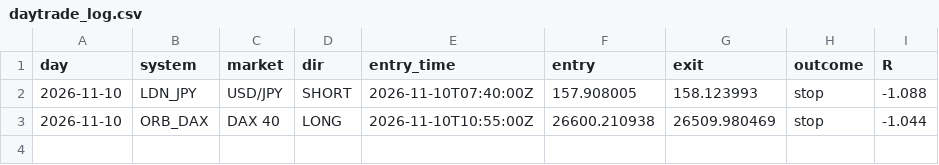
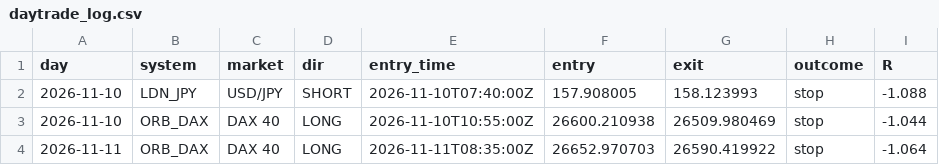
Before and after one commit to kamalelmesbahi45-design/trading-bot, a CSV file: data/daytrade_log.csv, drawn as a sheet.

```diff
--- a/data/daytrade_log.csv
+++ b/data/daytrade_log.csv
@@ -3 +3,2 @@ day,system,market,dir,entry_time,entry,exit,outcome,R
 2026-11-10,ORB_DAX,DAX 40,LONG,2026-11-10T10:55:00Z,26600.210938,26509.980469,stop,-1.044
+2026-11-11,ORB_DAX,DAX 40,LONG,2026-11-11T08:35:00Z,26652.970703,26590.419922,stop,-1.064
```
Also changed, not shown: 2 other files.
